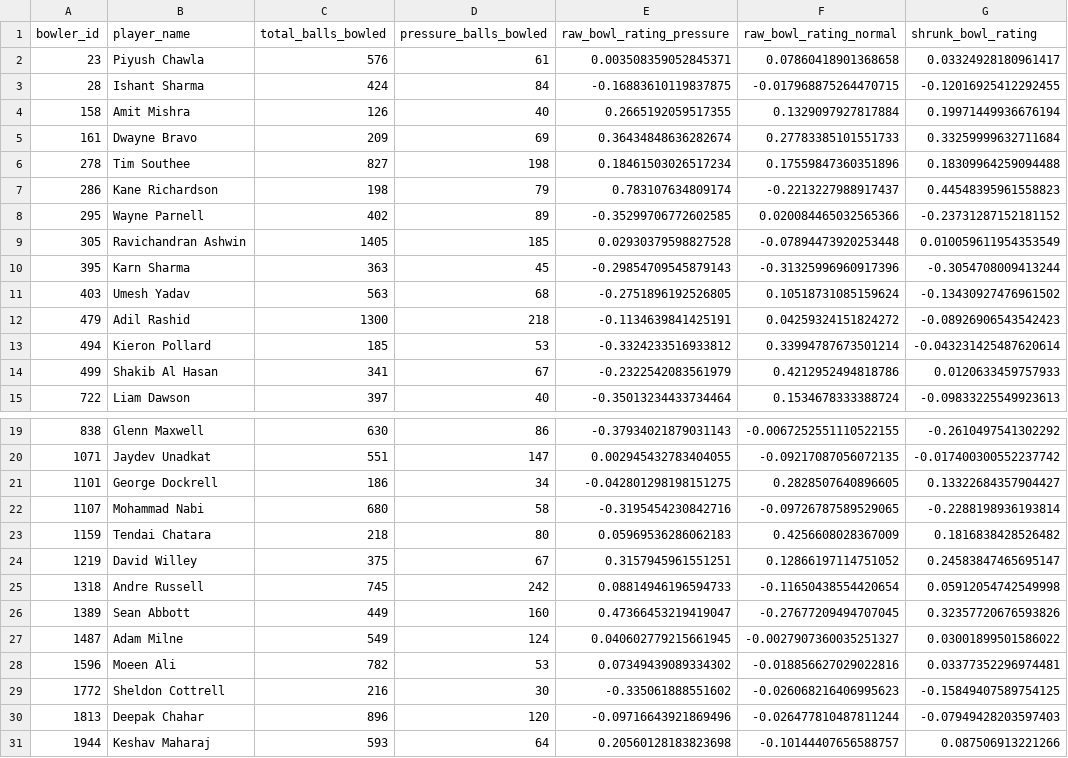
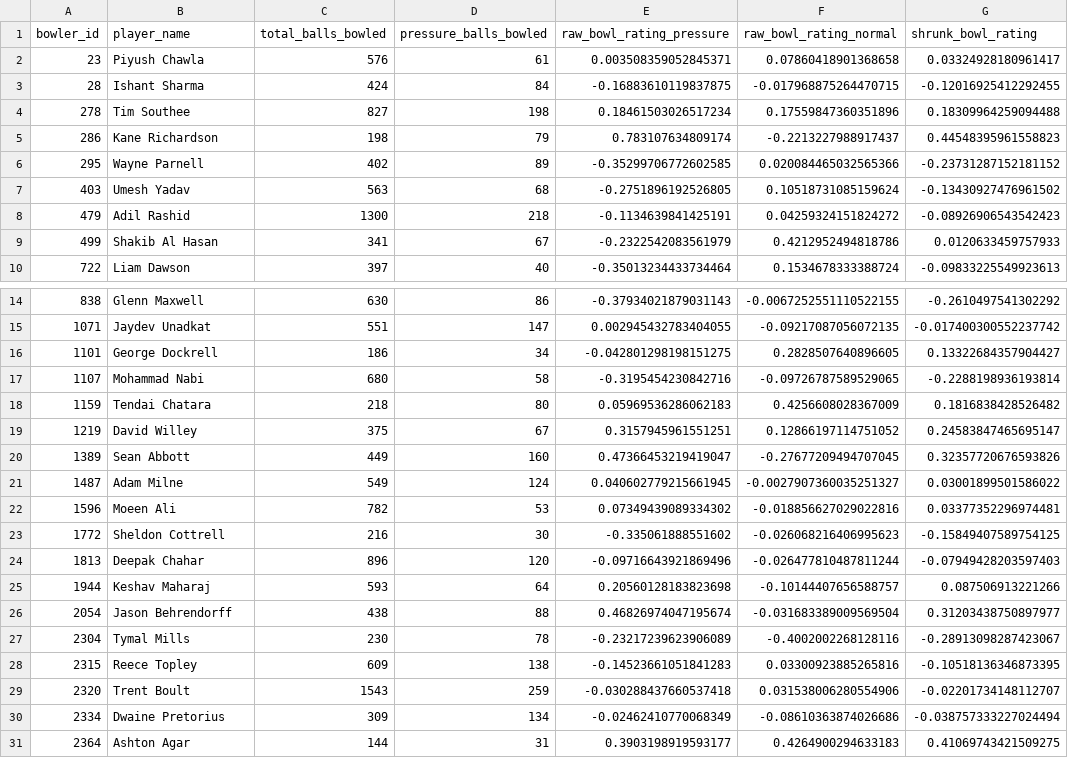
Before and after one commit to arhamkac/pressure-players, a CSV file: all_bowlers.csv, drawn as a sheet; only a part is shown, gaps mark what is left out; the shorter side is filled out with more unchanged rows.

```diff
--- a/all_bowlers.csv
+++ b/all_bowlers.csv
@@ -3,4 +3,2 @@ bowler_id,player_name,total_balls_bowled,pressure_balls_bowled,raw_bowl_rating_p
 28,Ishant Sharma,424,84,-0.16883610119837875,-0.017968875264470715,-0.12016925412292455
-158,Amit Mishra,126,40,0.2665192059517355,0.1329097927817884,0.19971449936676194
-161,Dwayne Bravo,209,69,0.36434848636282674,0.27783385101551733,0.33259999632711684
 278,Tim Southee,827,198,0.18461503026517234,0.17559847360351896,0.18309964259094488
@@ -8,7 +6,4 @@ bowler_id,player_name,total_balls_bowled,pressure_balls_bowled,raw_bowl_rating_p
 295,Wayne Parnell,402,89,-0.35299706772602585,0.020084465032565366,-0.23731287152181152
-305,Ravichandran Ashwin,1405,185,0.02930379598827528,-0.07894473920253448,0.010059611954353549
-395,Karn Sharma,363,45,-0.29854709545879143,-0.31325996960917396,-0.3054708009413244
 403,Umesh Yadav,563,68,-0.2751896192526805,0.10518731085159624,-0.13430927476961502
 479,Adil Rashid,1300,218,-0.1134639841425191,0.04259324151824272,-0.08926906543542423
-494,Kieron Pollard,185,53,-0.3324233516933812,0.33994787673501214,-0.043231425487620614
 499,Shakib Al Hasan,341,67,-0.2322542083561979,0.4212952494818786,0.0120633459757933
@@ -24,3 +19,2 @@ bowler_id,player_name,total_balls_bowled,pressure_balls_bowled,raw_bowl_rating_p
 1219,David Willey,375,67,0.3157945961551251,0.12866197114751052,0.24583847465695147
-1318,Andre Russell,745,242,0.08814946196594733,-0.11650438554420654,0.05912054742549998
 1389,Sean Abbott,449,160,0.47366453219419047,-0.27677209494707045,0.32357720676593826
```
Also changed, not shown: all_batters.csv, top_10_batters.csv, 1 other file.
